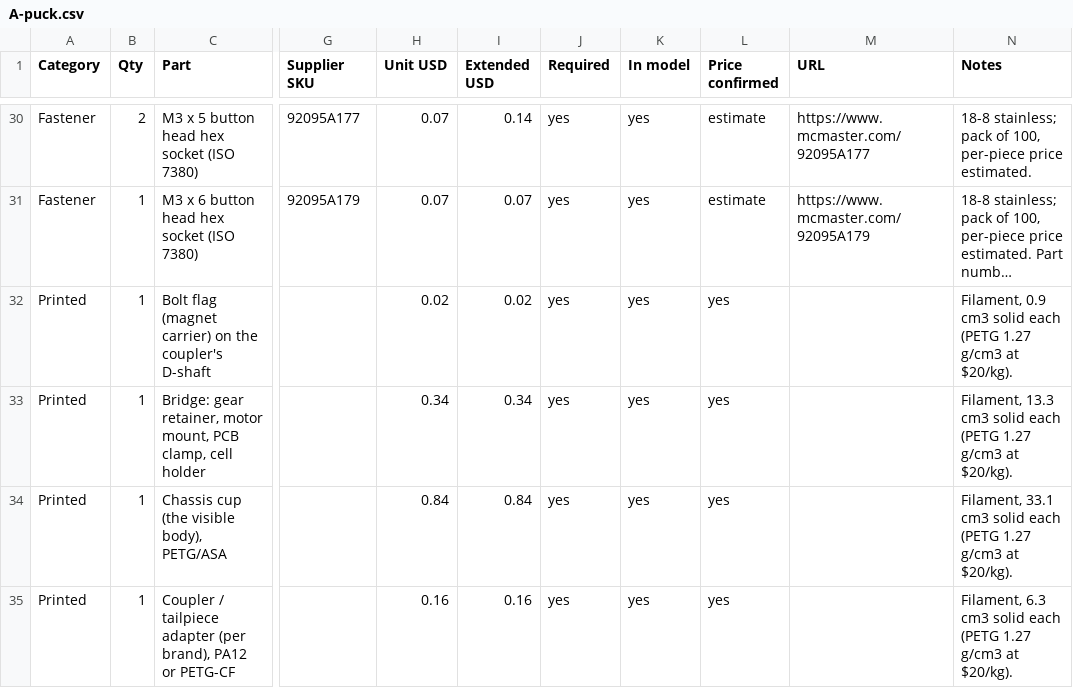
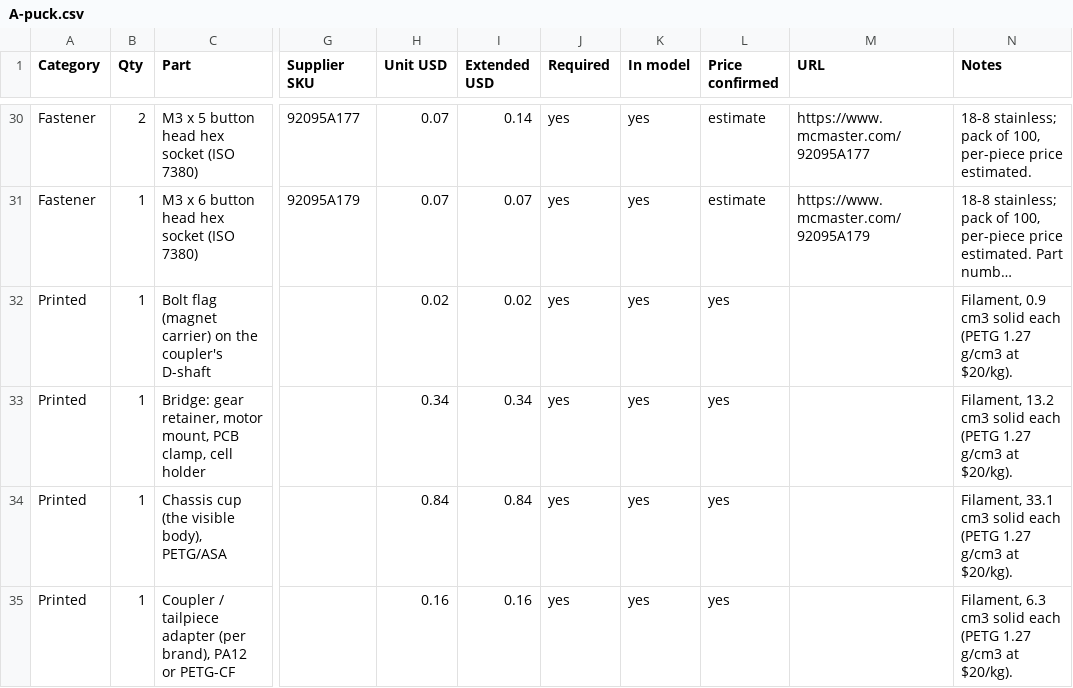
Before and after one commit to carTloyal123/lochness, a CSV file: hardware/bom/A-puck.csv, drawn as a sheet; only a part is shown, gaps mark what is left out; long unchanged cells end in …; the diff names each change by its address in the sheet, - before the commit and + after, or states it on an @@ line.

```diff
--- a/hardware/bom/A-puck.csv
+++ b/hardware/bom/A-puck.csv
-N33 (Notes): Filament, 13.3 cm3 solid…
+N33 (Notes): Filament, 13.2 cm3 solid…
```
Also changed, not shown: hardware/bom/B-slab.csv, hardware/bom/C-pill.csv, 26 other files.
